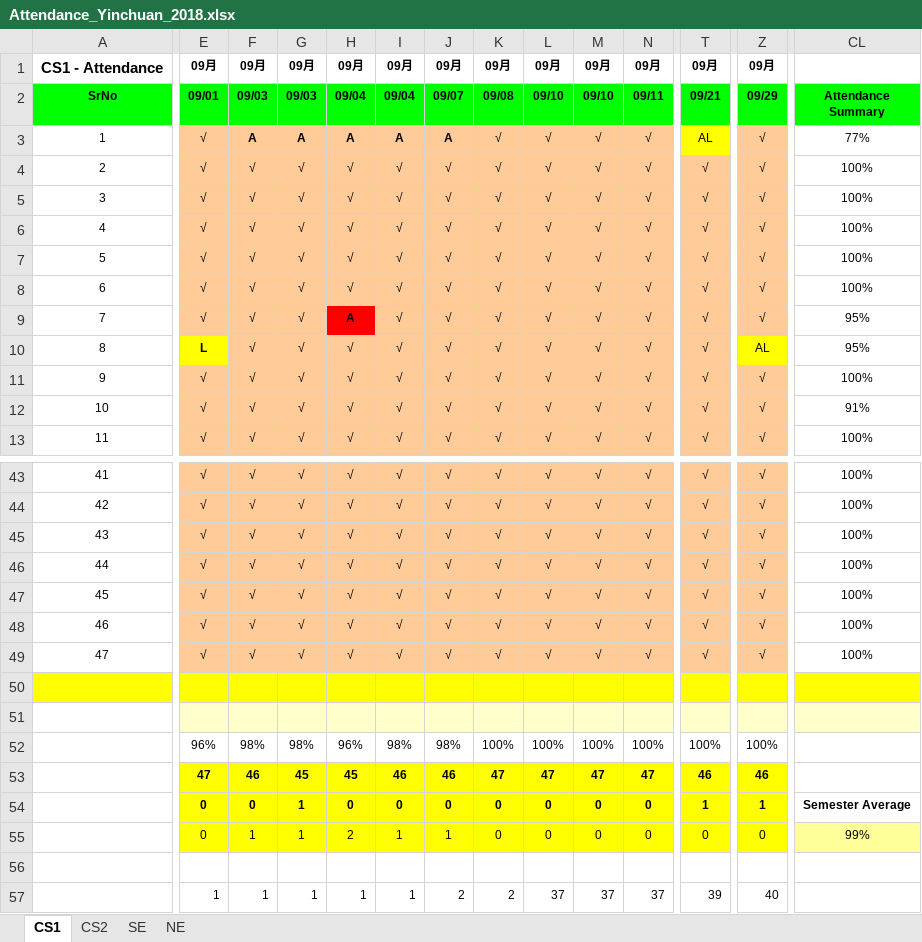
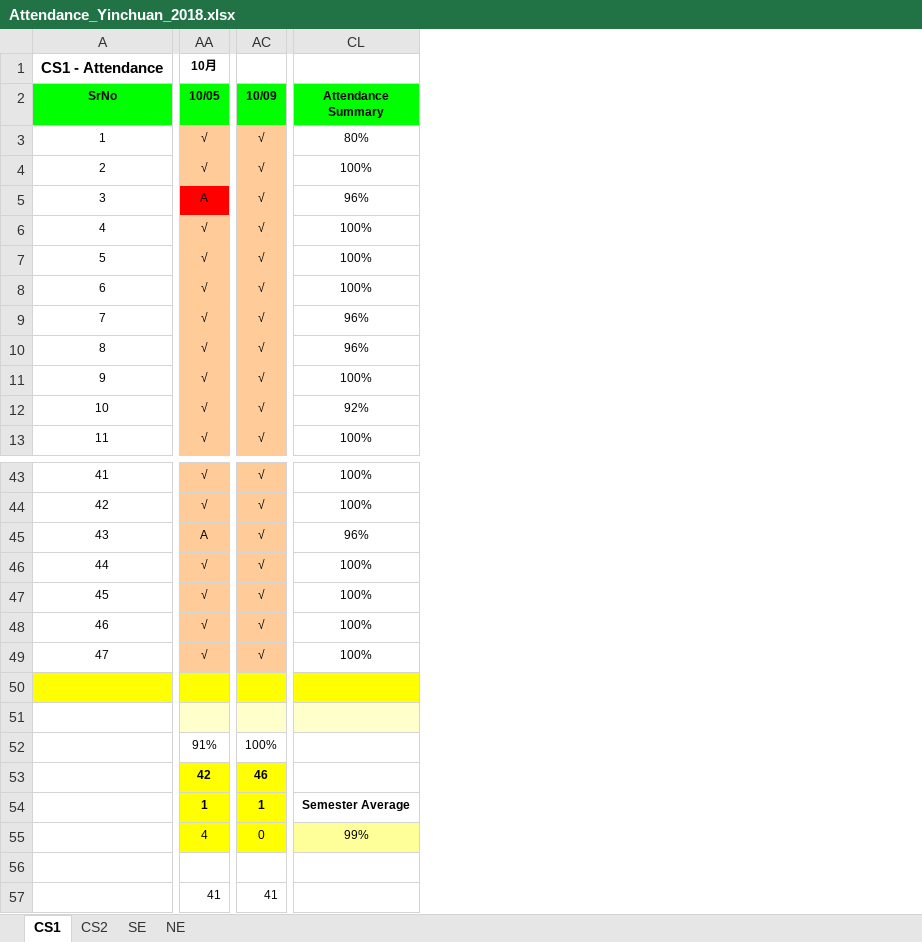
Before and after one commit to niit-nxu/Sept-2020---Jan-2021, an Excel workbook: Grade 2018/Attendance/Attendance_Yinchuan_2018.xlsx, sheet CS1, drawn as a sheet; only a part is shown, gaps mark what is left out; values as stored, in another font and other column widths than the file's, no borders; conditional formats not drawn; removed rows and columns are numbered as before the commit, all else as after; the diff covers the shown part only; the diff names each change by its address in the sheet, - before the commit and + after, or states it on an @@ line.

Commit message:
点名表提交

```diff
--- a/Grade 2018/Attendance/Attendance_Yinchuan_2018.xlsx (sheet CS1)
+++ b/Grade 2018/Attendance/Attendance_Yinchuan_2018.xlsx (sheet CS1)
@@ column E (09/01) hidden, row 1: 09月; rows 3-13: √ | √ | √ | √ | √ | √ | √ | L | √ | √ | √; rows 43-57: √ | √ | √ | √ | √ | √ | √ |  |  | 96% | 47 | 0 | 0 |  | 1 @@
@@ column F (09/03) hidden, row 1: 09月; rows 3-13: A | √ | √ | √ | √ | √ | √ | √ | √ | √ | √; rows 43-57: √ | √ | √ | √ | √ | √ | √ |  |  | 98% | 46 | 0 | 1 |  | 1 @@
@@ column G (09/03) hidden, row 1: 09月; rows 3-13: A | √ | √ | √ | √ | √ | √ | √ | √ | √ | √; rows 43-57: √ | √ | √ | √ | √ | √ | √ |  |  | 98% | 45 | 1 | 1 |  | 1 @@
@@ column H (09/04) hidden, row 1: 09月; rows 3-13: A | √ | √ | √ | √ | √ | A | √ | √ | √ | √; rows 43-57: √ | √ | √ | √ | √ | √ | √ |  |  | 96% | 45 | 0 | 2 |  | 1 @@
@@ column I (09/04) hidden, row 1: 09月; rows 3-13: A | √ | √ | √ | √ | √ | √ | √ | √ | √ | √; rows 43-57: √ | √ | √ | √ | √ | √ | √ |  |  | 98% | 46 | 0 | 1 |  | 1 @@
@@ column J (09/07) hidden, row 1: 09月; rows 3-13: A | √ | √ | √ | √ | √ | √ | √ | √ | √ | √; rows 43-57: √ | √ | √ | √ | √ | √ | √ |  |  | 98% | 46 | 0 | 1 |  | 2 @@
@@ column K (09/08) hidden, row 1: 09月; rows 3-13: all √; rows 43-57: √ | √ | √ | √ | √ | √ | √ |  |  | 100% | 47 | 0 | 0 |  | 2 @@
@@ column L (09/10) hidden, row 1: 09月; rows 3-13: all √; rows 43-57: √ | √ | √ | √ | √ | √ | √ |  |  | 100% | 47 | 0 | 0 |  | 37 @@
@@ column M (09/10) hidden, row 1: 09月; rows 3-13: all √; rows 43-57: √ | √ | √ | √ | √ | √ | √ |  |  | 100% | 47 | 0 | 0 |  | 37 @@
@@ column N (09/11) hidden, row 1: 09月; rows 3-13: all √; rows 43-57: √ | √ | √ | √ | √ | √ | √ |  |  | 100% | 47 | 0 | 0 |  | 37 @@
-AA1 (10/05): 09月
+AA1 (10/05): 10月
-AC1 (10/09): 09月
+AC1 (10/09): (empty)
-AA2: 09/21
+AA2: 10/05
-AC2: 09/29
+AC2: 10/09
-AA3 (10/05): AL
+AA3 (10/05): √
-AA3 fill: #FFFF00
+AA3 fill: #FFCC99
-CL3 (Attendance Summary): 77%
+CL3 (Attendance Summary): 80%
-AA5 (10/05): √
+AA5 (10/05): A
-AA5 fill: #FFCC99
+AA5 fill: #FF0000
-CL5 (Attendance Summary): 100%
+CL5 (Attendance Summary): 96%
-CL9:CL10 (Attendance Summary): 95%
+CL9:CL10 (Attendance Summary): 96%
-AC10 (10/09): AL
+AC10 (10/09): √
-AC10 fill: #FFFF00
+AC10 fill: #FFCC99
-CL12 (Attendance Summary): 91%
+CL12 (Attendance Summary): 92%
-AA45 (10/05): √
+AA45 (10/05): A
-CL45 (Attendance Summary): 100%
+CL45 (Attendance Summary): 96%
-AA52 (10/05): 100%
+AA52 (10/05): 91%
-AA53 (10/05): 46
+AA53 (10/05): 42
-AA55 (10/05): 0
+AA55 (10/05): 4
-AA57 (10/05): 39
+AA57 (10/05): 41
-AC57 (10/09): 40
+AC57 (10/09): 41
```
Also changed, not shown: 11 removed columns, 15 edited cells and cell formats elsewhere in this sheet, sheet CS2, formulas that keep their value.
